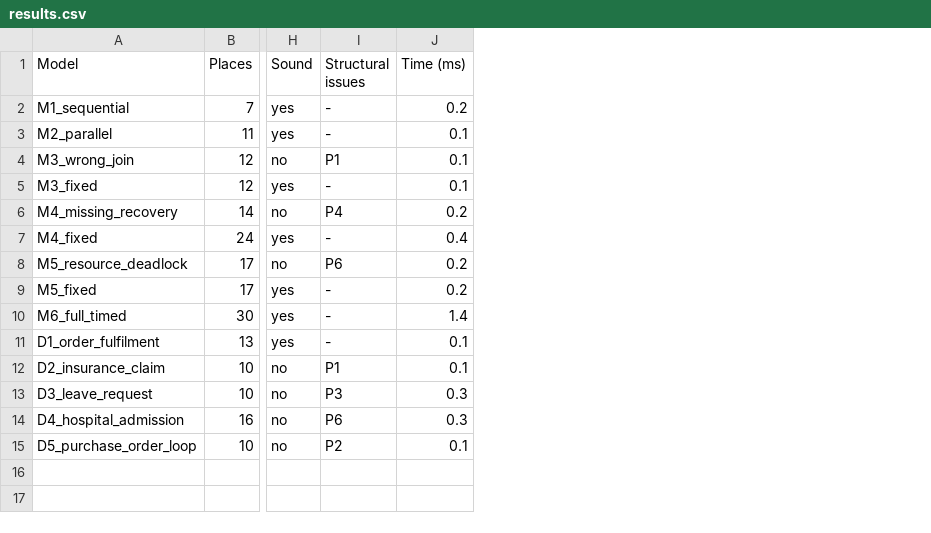
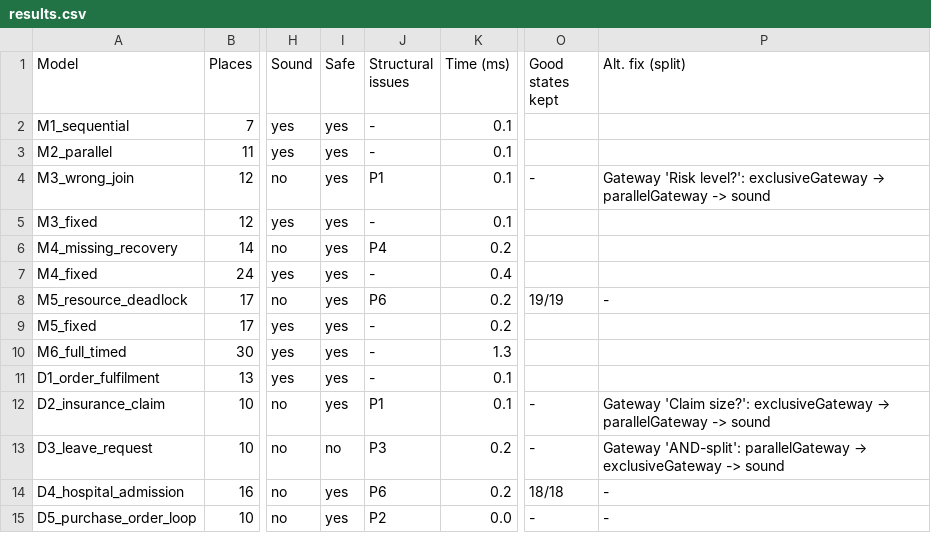
Before and after one commit to devanshrai23/bpm-deadlock, a CSV file: results/results.csv, drawn as a sheet; only a part is shown, gaps mark what is left out; addresses are those after the commit; the diff names each change by its address in the sheet, - before the commit and + after, or states it on an @@ line.

```diff
--- a/results/results.csv
+++ b/results/results.csv
+column I (Safe), rows 2-15: yes | yes | yes | yes | yes | yes | yes | yes | yes | yes | yes | no | yes | yes
+column O (Good states kept), rows 4-15: - |  |  |  | 19/19 |  |  |  | - | - | 18/18 | -
+column P (Alt. fix (split)), rows 4-15: Gateway 'Risk level?': exclusiveGateway → parallelGateway -> sound |  |  |  | - |  |  |  | Gateway 'Claim size?': exclusiveGateway → parallelGateway -> sound | Gateway 'AND-split': parallelGateway → exclusiveGateway -> sound | - | -
-K2 (Time (ms)): 0.2
+K2 (Time (ms)): 0.1
-K10 (Time (ms)): 1.4
+K10 (Time (ms)): 1.3
-K13:K14 (Time (ms)): 0.3
+K13:K14 (Time (ms)): 0.2
-K15 (Time (ms)): 0.1
+K15 (Time (ms)): 0.0
```
Also changed, not shown: 25 other files.
